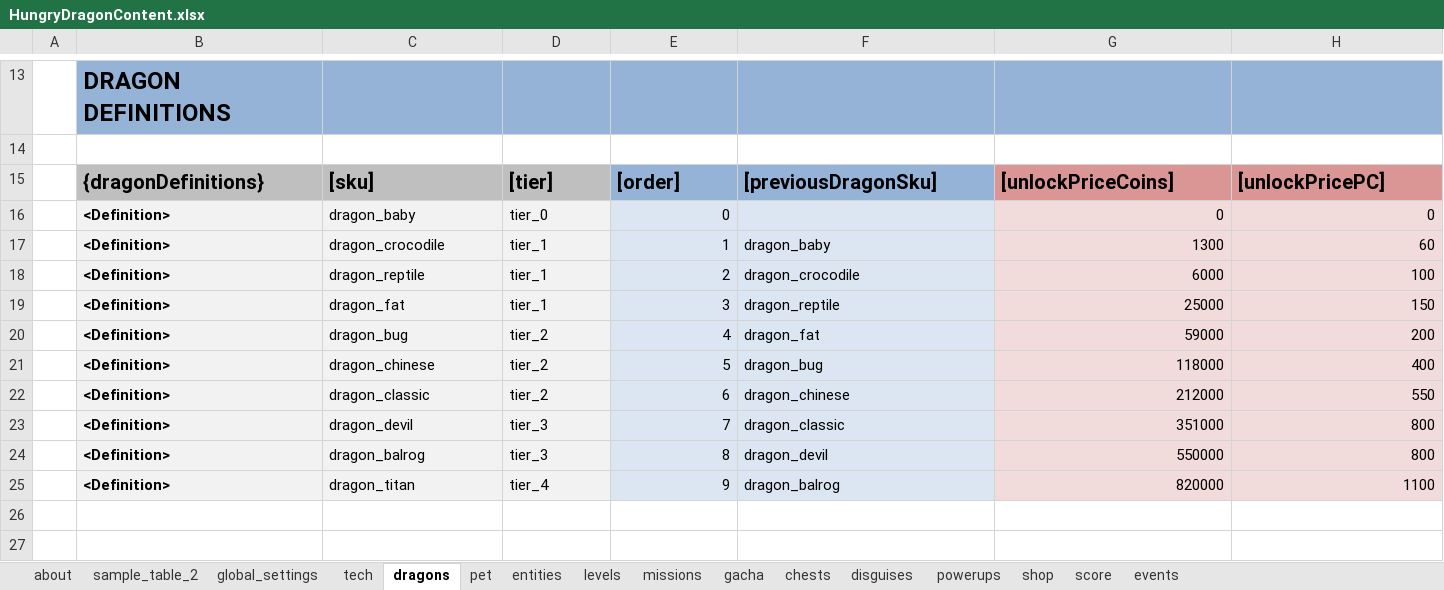
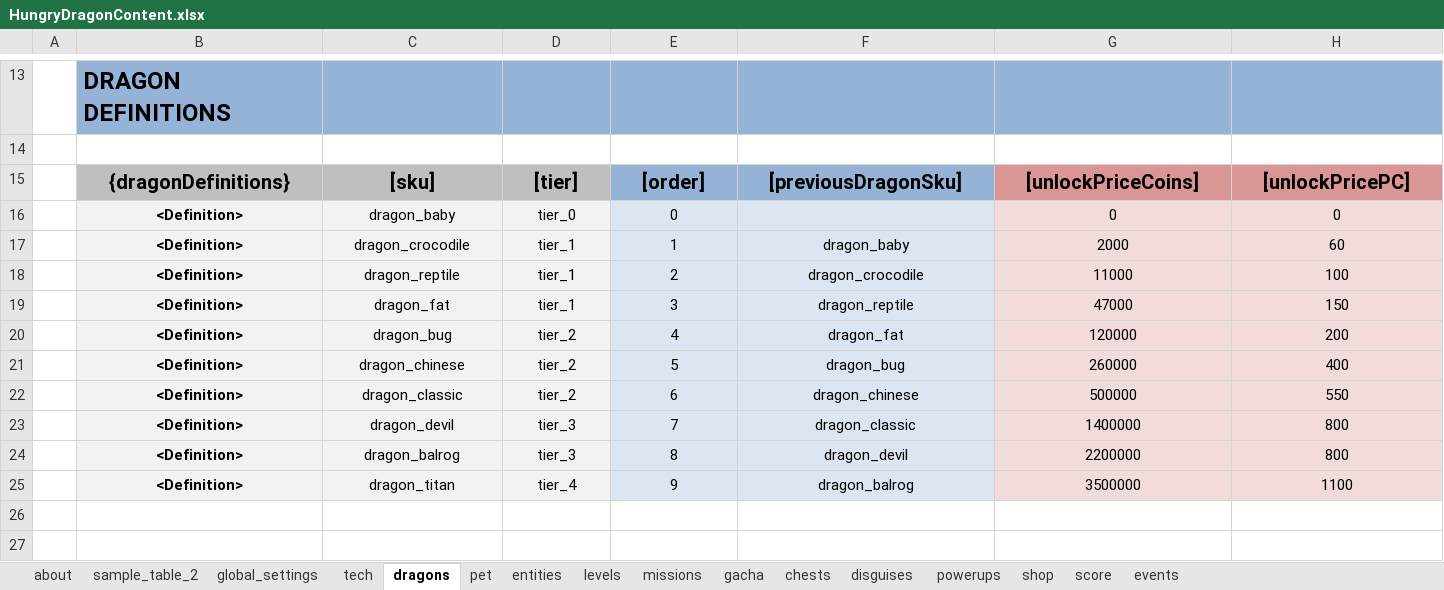
Before and after one commit to nam27062002/hello, an Excel workbook: Docs/Content/HungryDragonContent.xlsx, sheet dragons, drawn as a sheet; only a part is shown, gaps mark what is left out; values as stored, in another font and other column widths than the file's, no borders; conditional formats and table styles not drawn; the diff covers the shown part only; the diff names each change by its address in the sheet, - before the commit and + after, or states it on an @@ line.

Commit message:
Content - New balancing : - Increase prices for all dragons - Increase mission reward - Increase XP needed to level up
--> 60h gameplay intented


Former-commit-id: 489e3e03856cba900a11e1953ff441e891d31353

```diff
--- a/Docs/Content/HungryDragonContent.xlsx (sheet dragons)
+++ b/Docs/Content/HungryDragonContent.xlsx (sheet dragons)
-B15:H15 alignment: left
+B15:H15 alignment: center
-B16:D25 alignment: left
+B16:D25 alignment: center
-E16:E25 alignment: right
+E16:E25 alignment: center
-G16:H25 alignment: right
+G16:H25 alignment: center
-F17:F25 alignment: left
+F17:F25 alignment: center
-G17: 1300
+G17: 2000
-G18: 6000
+G18: 11000
-G19: 25000
+G19: 47000
-G20: 59000
+G20: 120000
-G21: 118000
+G21: 260000
-G22: 212000
+G22: 500000
-G23: 351000
+G23: 1400000
-G24: 550000
+G24: 2200000
-G25: 820000
+G25: 3500000
```
Also changed, not shown: 9 added rows, 9 removed rows and cell formats elsewhere in this sheet, sheet missions, 8 other files.
